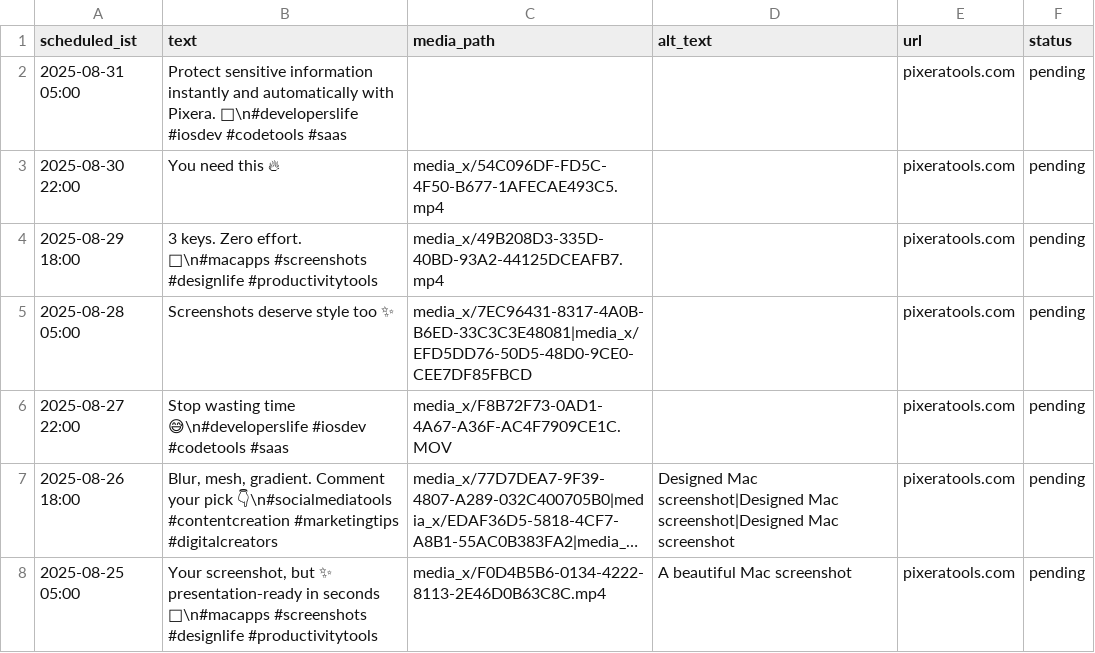
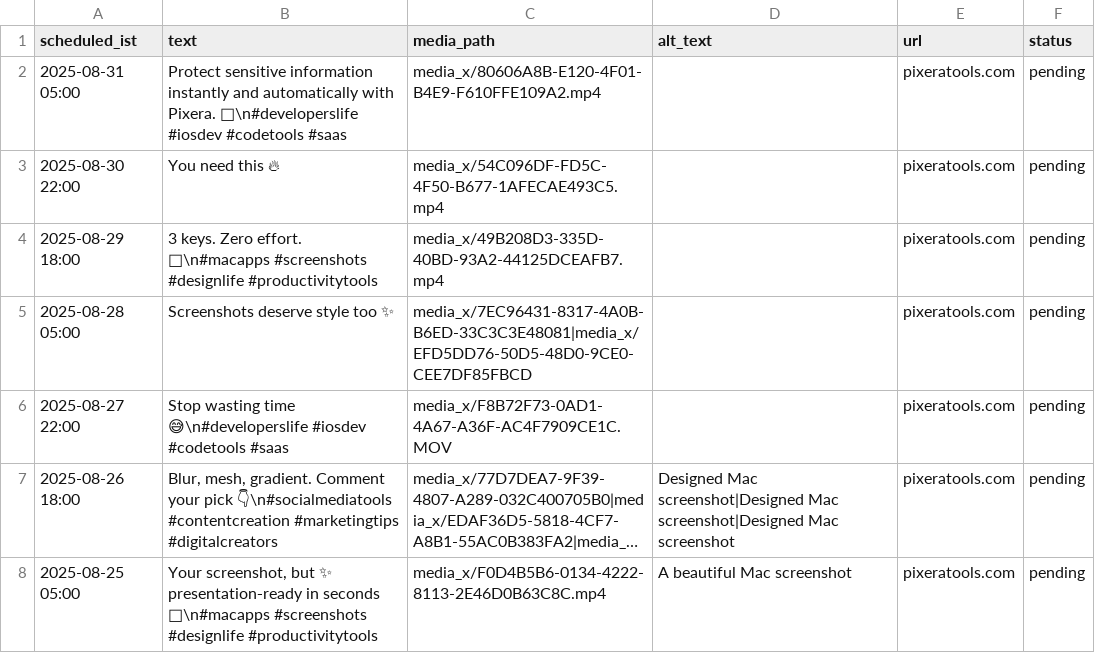
Before and after one commit to swi-parth-ft/instaMedia, a CSV file: content_x.csv, drawn as a sheet; long unchanged cells end in ….

Commit message:
iOS: update content_x.csv

```diff
--- a/content_x.csv
+++ b/content_x.csv
@@ -1,3 +1,3 @@
 scheduled_ist,text,media_path,alt_text,url,status
-"2025-08-31 05:00","Protect sensitive information instantly and automatically with Pixera. 🫣\n#developerslife #iosdev #codetools #saas","","","pixeratools.com","pending"
+"2025-08-31 05:00","Protect sensitive information instantly and automatically with Pixera. 🫣\n#developerslife #iosdev #codetools #saas","media_x/80606A8B-E120-4F01-B4E9-F610FFE109A2.mp4","","pixeratools.com","pending"
 "2025-08-30 22:00","You need this 🔥","media_x/54C096DF-FD5C-4F50-B677-1AFECAE493C5.mp4","","pixeratools.com","pending"
```
